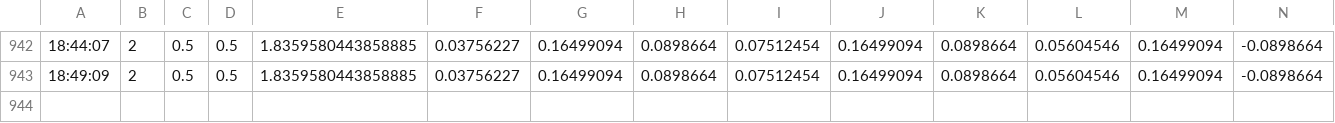
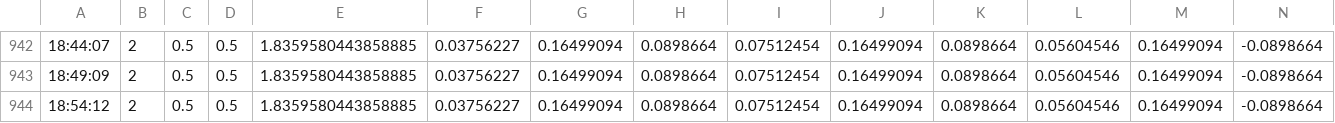
Before and after one commit to Damith122/dca_agent, a CSV file: performance_stats_LIVE_SUIUSDT.csv, drawn as a sheet; only a part is shown, gaps mark what is left out; rows hold the shown columns only; the diff names each change by its address in the sheet, - before the commit and + after, or states it on an @@ line.

Commit message:
performance_stats_LIVE_SUIUSDT.csv sync

```diff
--- a/performance_stats_LIVE_SUIUSDT.csv
+++ b/performance_stats_LIVE_SUIUSDT.csv
+row 944: 18:54:12 | 2 | 0.5 | 0.5 | 1.8359580443858885 | 0.03756227 | 0.16499094 | 0.0898664 | 0.07512454 | 0.16499094 | 0.0898664 | 0.05604546 | 0.16499094 | -0.0898664
```
